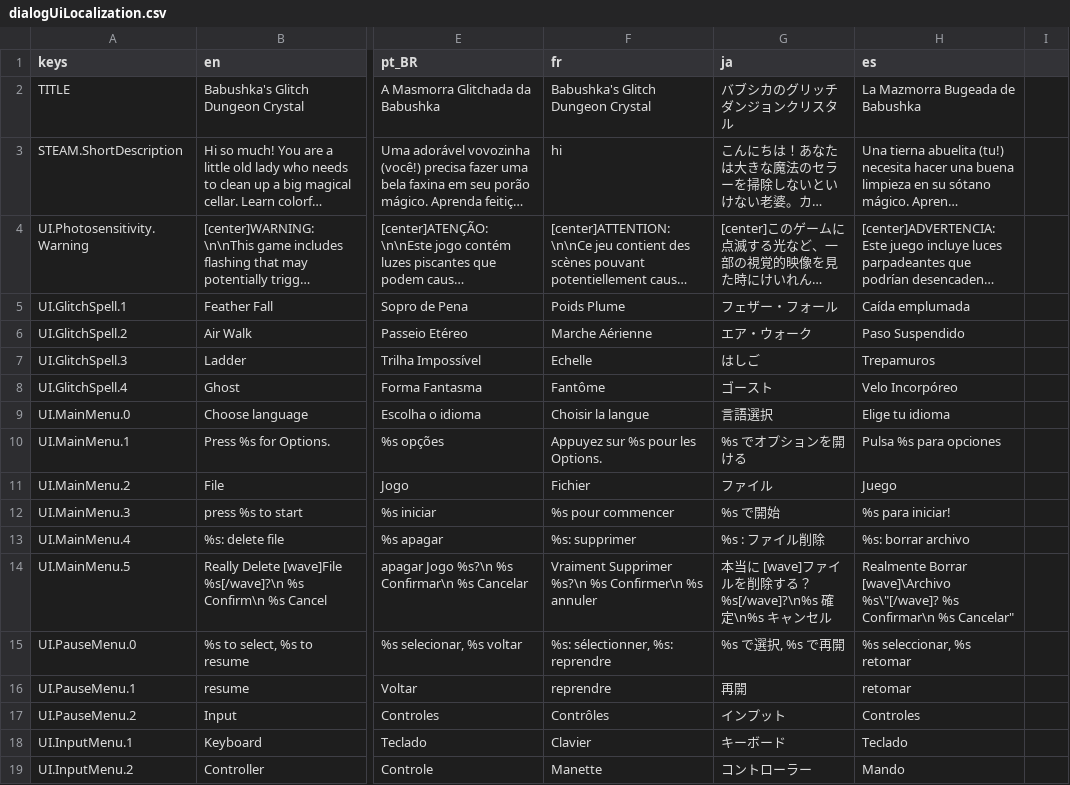
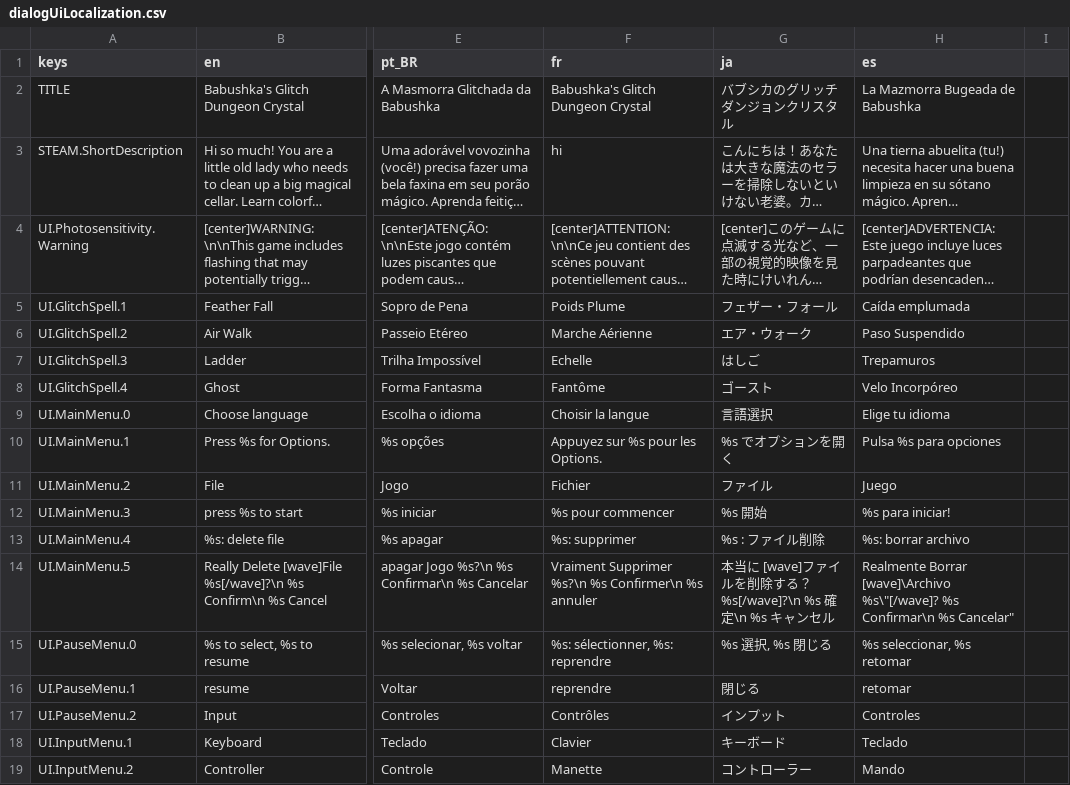
Before and after one commit to jakeonaut/glitch-dungeon-crystal, a CSV file: dialogUiLocalization.csv, drawn as a sheet; only a part is shown, gaps mark what is left out; long unchanged cells end in …; the diff covers the shown part only; the diff names each change by its address in the sheet, - before the commit and + after, or states it on an @@ line.

```diff
--- a/dialogUiLocalization.csv
+++ b/dialogUiLocalization.csv
-G10 (ja): %s でオプションを開ける
+G10 (ja): %s でオプションを開く
-G12 (ja): %s で開始
+G12 (ja): %s 開始
-G14 (ja): …する？ %s[/wave]?\n%s 確定\n%s キャンセ…
+G14 (ja): …する？ %s[/wave]?\n %s 確定\n %s キャンセ…
-G15 (ja): %s で選択, %s で再開
+G15 (ja): %s 選択, %s 閉じる
-G16 (ja): 再開
+G16 (ja): 閉じる
```
Also changed, not shown: 66 edited cells elsewhere in this file, 14 other files.
